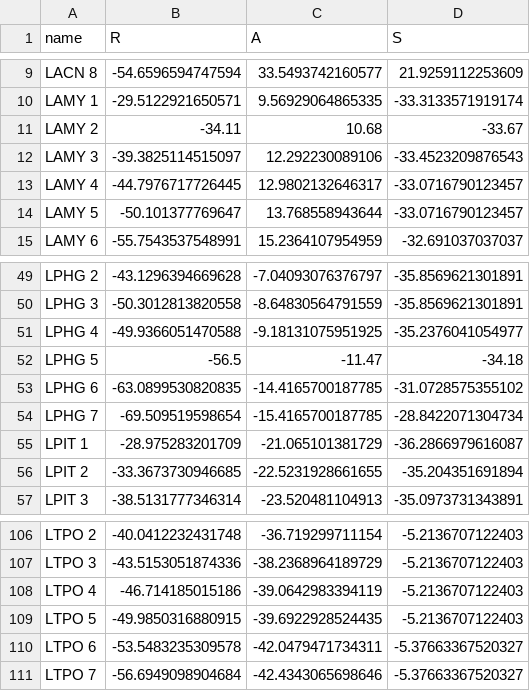
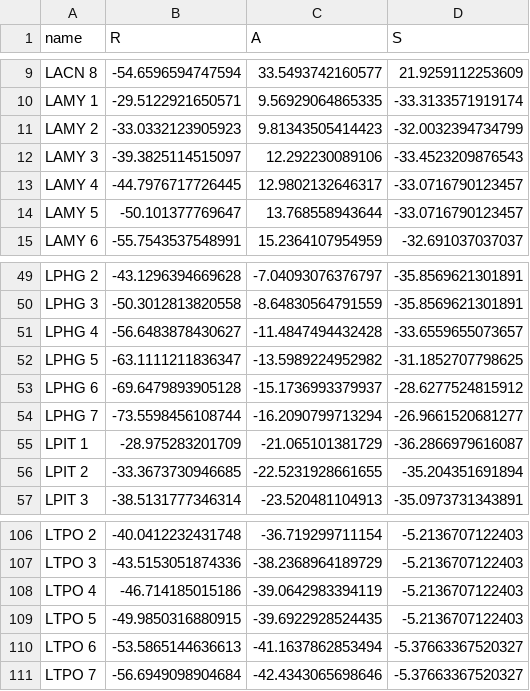
Before and after one commit to mne-tools/mne-misc-data, a TSV file: seeg/sample_seeg_electrodes.tsv, drawn as a sheet; only a part is shown, gaps mark what is left out.

Commit message:
[ENH] This adds the brain and the electrodes in fsaverage (#6)
* trying again, more problems with large files

* add back fsaverage electrodes

* one contact was a bit wonky

```diff
--- a/seeg/sample_seeg_electrodes.tsv
+++ b/seeg/sample_seeg_electrodes.tsv
@@ -10,3 +10,3 @@ LACN 8	-54.6596594747594	33.5493742160577	21.9259112253609
 LAMY 1	-29.5122921650571	9.56929064865335	-33.3133571919174
-LAMY 2	-34.11	10.68	-33.67
+LAMY 2	-33.0332123905923	9.81343505414423	-32.0032394734799
 LAMY 3	-39.3825114515097	12.292230089106	-33.4523209876543
@@ -50,6 +50,6 @@ LPHG 2	-43.1296394669628	-7.04093076376797	-35.8569621301891
 LPHG 3	-50.3012813820558	-8.64830564791559	-35.8569621301891
-LPHG 4	-49.9366051470588	-9.18131075951925	-35.2376041054977
-LPHG 5	-56.5	-11.47	-34.18
-LPHG 6	-63.0899530820835	-14.4165700187785	-31.0728575355102
-LPHG 7	-69.509519598654	-15.4165700187785	-28.8422071304734
+LPHG 4	-56.6483878430627	-11.4847494432428	-33.6559655073657
+LPHG 5	-63.1111211836347	-13.5989224952982	-31.1852707798625
+LPHG 6	-69.6479893905128	-15.1736993379937	-28.6277524815912
+LPHG 7	-73.5598456108744	-16.2090799713294	-26.9661520681277
 LPIT 1	-28.975283201709	-21.065101381729	-36.2866979616087
@@ -109,3 +109,3 @@ LTPO 4	-46.714185015186	-39.0642983394119	-5.2136707122403
 LTPO 5	-49.9850316880915	-39.6922928524435	-5.2136707122403
-LTPO 6	-53.5483235309578	-42.0479471734311	-5.37663367520327
+LTPO 6	-53.5865144636613	-41.1637862853494	-5.37663367520327
 LTPO 7	-56.6949098904684	-42.4343065698646	-5.37663367520327
```
Also changed, not shown: 4 other files.
